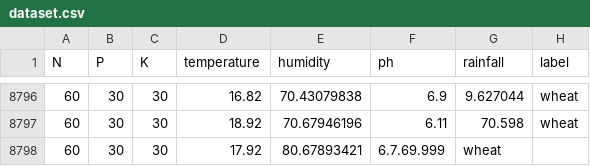
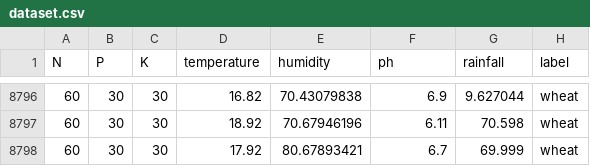
Before and after one commit to Aman-6392/Machine-Learning-Based-Crop-Recommendation-System-for-optimised-Agricultural-Yield, a CSV file: dataset.csv, drawn as a sheet; only a part is shown, gaps mark what is left out.

Commit message:
Update dataset.csv

```diff
--- a/dataset.csv
+++ b/dataset.csv
@@ -8797,2 +8797,2 @@ N,P,K,temperature,humidity,ph,rainfall,label
 60,30,30,18.92,70.67946196,6.11,70.598,wheat
-60,30,30,17.92,80.67893421,6.7.69.999,wheat
+60,30,30,17.92,80.67893421,6.7,69.999,wheat
```
